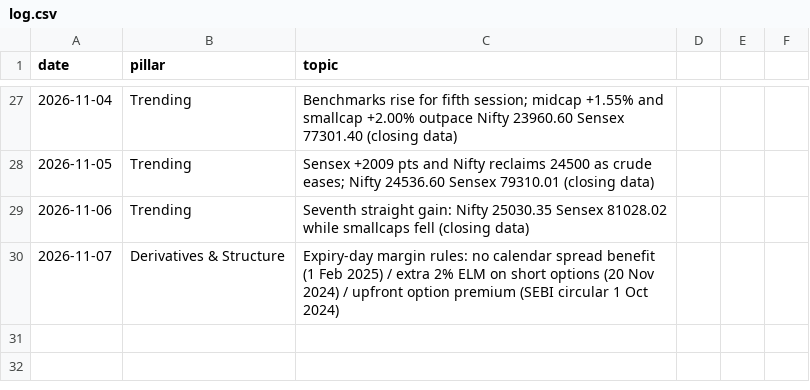
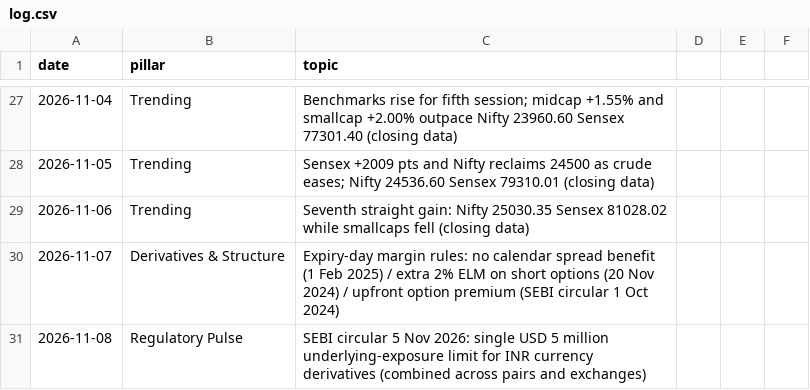
Before and after one commit to darshildshah211/dds-posters, a CSV file: linkedin/log.csv, drawn as a sheet; only a part is shown, gaps mark what is left out.

```diff
--- a/linkedin/log.csv
+++ b/linkedin/log.csv
@@ -30 +30,2 @@ date,pillar,topic
 2026-11-07,Derivatives & Structure,Expiry-day margin rules: no calendar spread benefit (1 Feb 2025) / extra 2% ELM on short options (20 Nov 2024) / upfront option premium (SEBI circular 1 Oct 2024)
+2026-11-08,Regulatory Pulse,SEBI circular 5 Nov 2026: single USD 5 million underlying-exposure limit for INR currency derivatives (combined across pairs and exchanges)
```
Also changed, not shown: 2 other files.
